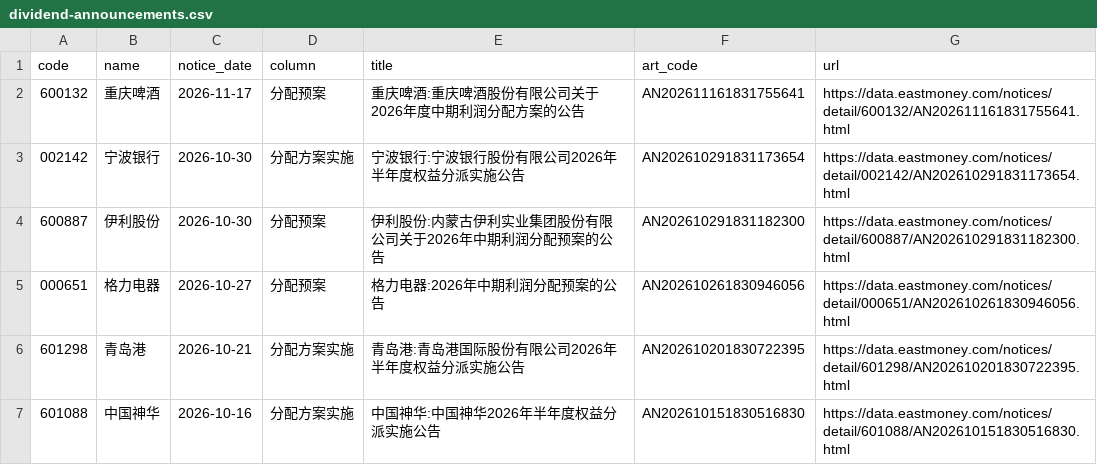
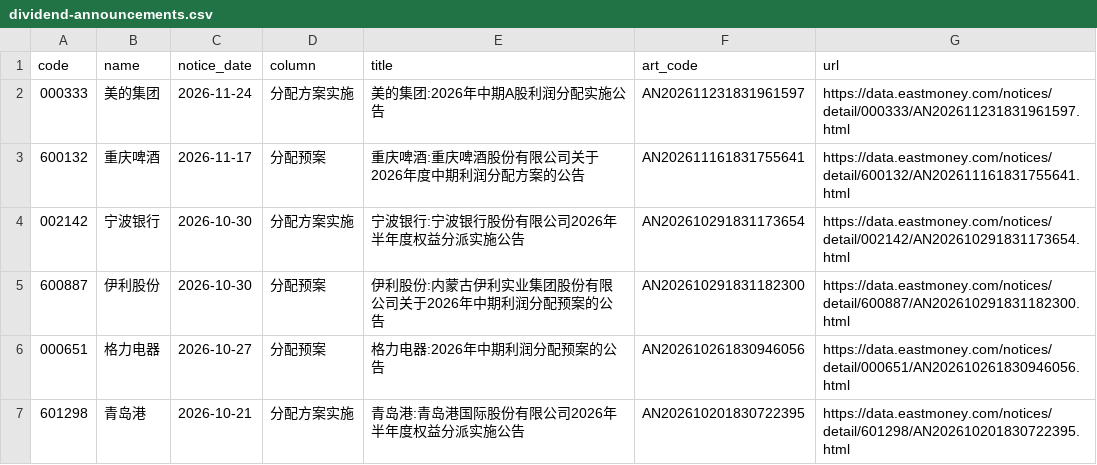
Before and after one commit to bigegao/wealth-nav-watch, a CSV file: calendar/dividend-announcements.csv, drawn as a sheet; only a part is shown; the shorter side is filled out with more unchanged rows; the diff names each change by its address in the sheet, - before the commit and + after, or states it on an @@ line.

```diff
--- a/calendar/dividend-announcements.csv
+++ b/calendar/dividend-announcements.csv
+row 2: 000333 | 美的集团 | 2026-11-24 | 分配方案实施 | 美的集团:2026年中期A股利润分配实施公告 | AN202611231831961597 | https://data.eastmoney.com/notices/detail/000333/AN202611231831961597.html
```
Also changed, not shown: 3 other files.
